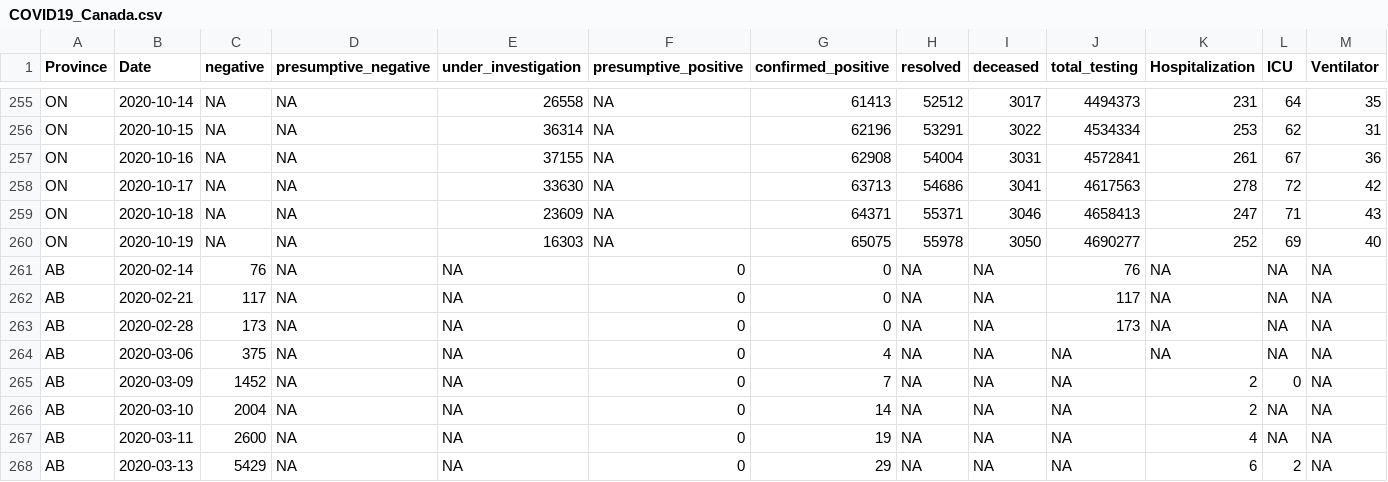
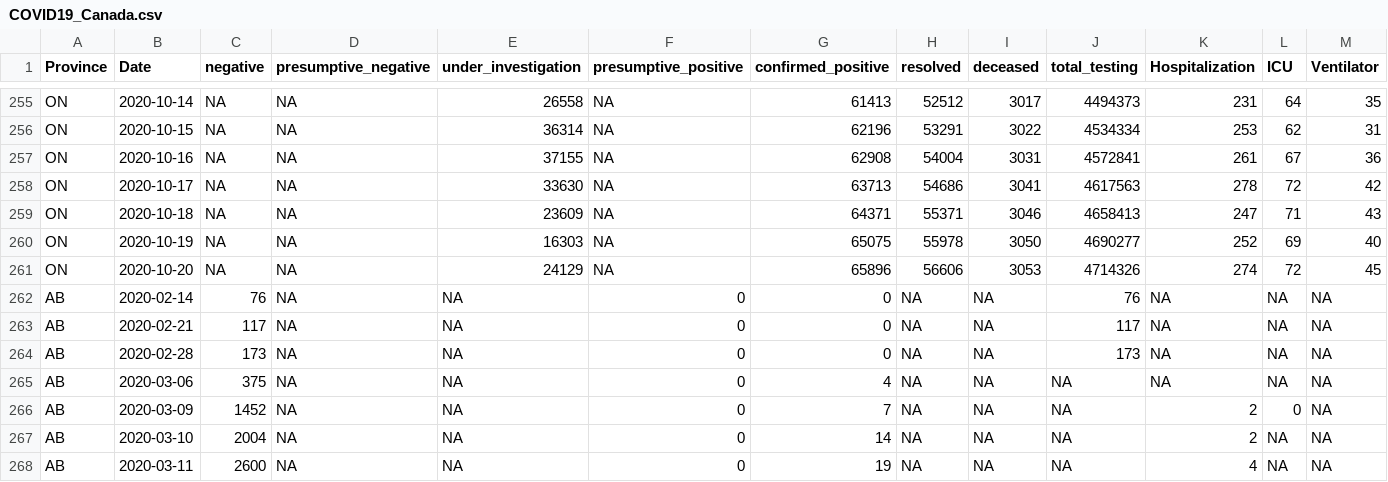
Before and after one commit to wzmli/COVID19-Canada, a CSV file: COVID19_Canada.csv, drawn as a sheet; only a part is shown, gaps mark what is left out; the shorter side is filled out with more unchanged rows; rows hold the shown columns only; the diff names each change by its address in the sheet, - before the commit and + after, or states it on an @@ line.

```diff
--- a/COVID19_Canada.csv
+++ b/COVID19_Canada.csv
+row 261: ON | 2020-10-20 | NA | NA | 24129 | NA | 65896 | 56606 | 3053 | 4714326 | 274 | 72 | 45
```
Also changed, not shown: git_push/clean.Rout.csv, 3 other files.
